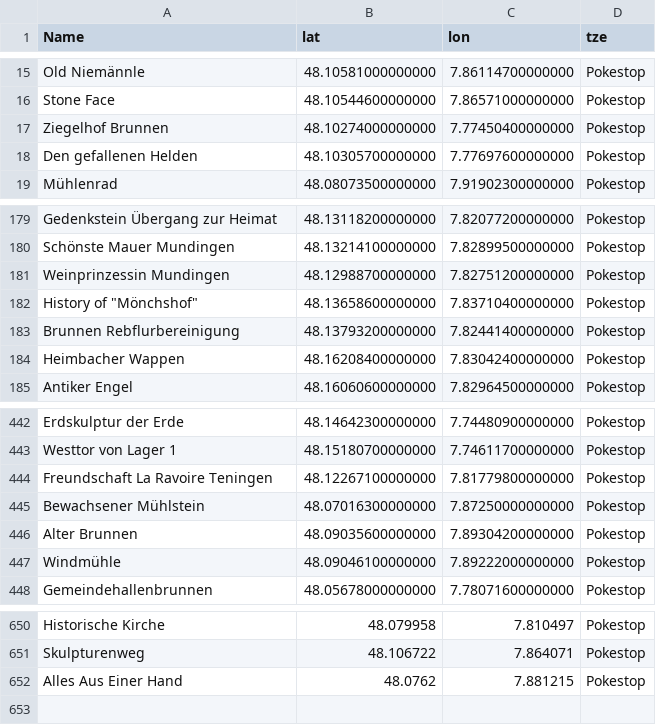
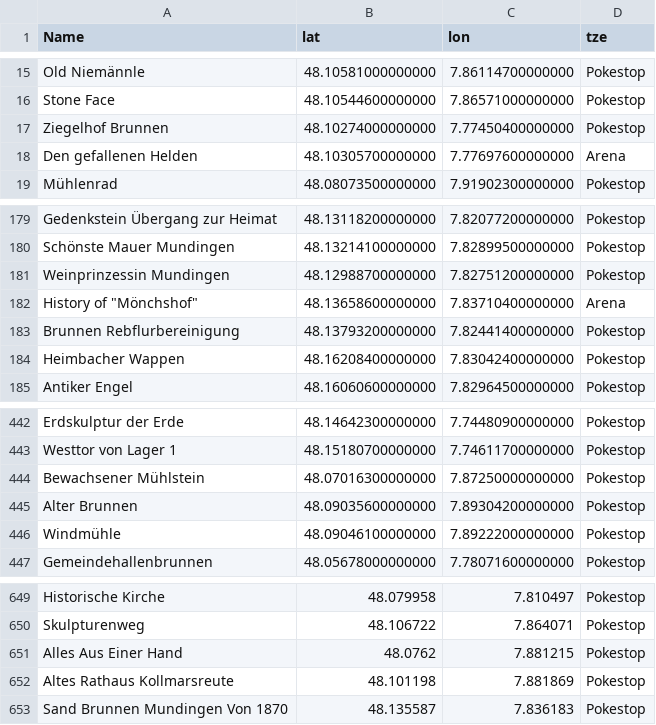
Before and after one commit to Breee/raidquaza, a CSV file: gyms_stops_EM.csv, drawn as a sheet; only a part is shown, gaps mark what is left out.

```diff
--- a/gyms_stops_EM.csv
+++ b/gyms_stops_EM.csv
@@ -17,3 +17,3 @@ Stone Face,48.10544600000000,7.86571000000000,Pokestop
 Ziegelhof Brunnen,48.10274000000000,7.77450400000000,Pokestop
-Den gefallenen Helden,48.10305700000000,7.77697600000000,Pokestop
+Den gefallenen Helden,48.10305700000000,7.77697600000000,Arena
 Mühlenrad,48.08073500000000,7.91902300000000,Pokestop
@@ -181,3 +181,3 @@ Schönste Mauer Mundingen,48.13214100000000,7.82899500000000,Pokestop
 Weinprinzessin Mundingen,48.12988700000000,7.82751200000000,Pokestop
-"History of ""Mönchshof""",48.13658600000000,7.83710400000000,Pokestop
+"History of ""Mönchshof""",48.13658600000000,7.83710400000000,Arena
 Brunnen Rebflurbereinigung,48.13793200000000,7.82441400000000,Pokestop
@@ -443,3 +443,2 @@ Erdskulptur der Erde,48.14642300000000,7.74480900000000,Pokestop
 Westtor von Lager 1,48.15180700000000,7.74611700000000,Pokestop
-Freundschaft La Ravoire Teningen,48.12267100000000,7.81779800000000,Pokestop
 Bewachsener Mühlstein,48.07016300000000,7.87250000000000,Pokestop
@@ -652 +651,3 @@ Skulpturenweg,48.106722,7.864071,Pokestop
 Alles Aus Einer Hand,48.0762,7.881215,Pokestop
+Altes Rathaus Kollmarsreute,48.101198,7.881869,Pokestop
+Sand Brunnen Mundingen Von 1870,48.135587,7.836183,Pokestop
```
Also changed, not shown: gyms_stops.csv.
